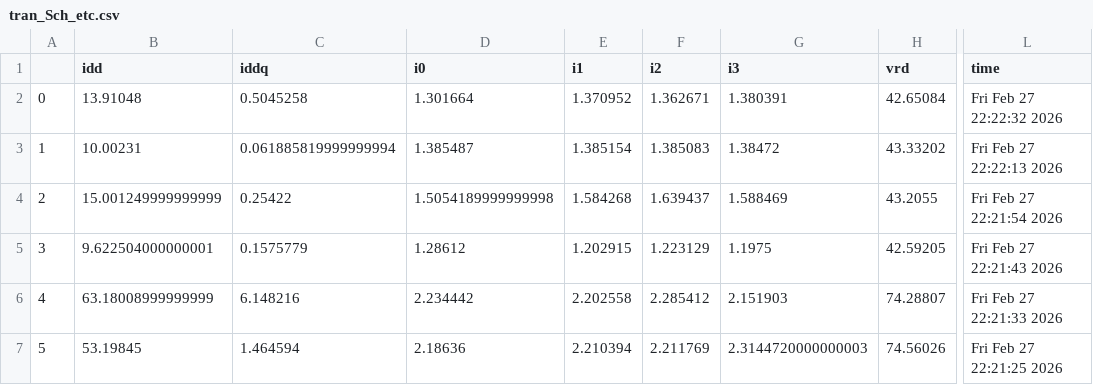
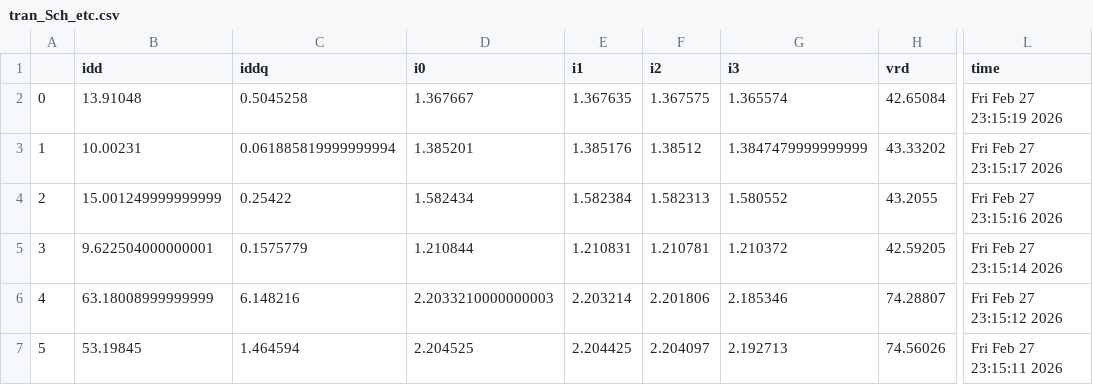
Before and after one commit to analogicus/lelo_gr04_sky130a, a CSV file: sim/LELO_GR04_BG/results/tran_Sch_etc.csv, drawn as a sheet; only a part is shown, gaps mark what is left out; the diff covers the shown part only; the diff names each change by its address in the sheet, - before the commit and + after, or states it on an @@ line.

```diff
--- a/sim/LELO_GR04_BG/results/tran_Sch_etc.csv
+++ b/sim/LELO_GR04_BG/results/tran_Sch_etc.csv
-D2 (i0): 1.301664
+D2 (i0): 1.367667
-E2 (i1): 1.370952
+E2 (i1): 1.367635
-F2 (i2): 1.362671
+F2 (i2): 1.367575
-G2 (i3): 1.380391
+G2 (i3): 1.365574
-L2 (time): Fri Feb 27 22:22:32 2026
+L2 (time): Fri Feb 27 23:15:19 2026
-D3 (i0): 1.385487
+D3 (i0): 1.385201
-E3 (i1): 1.385154
+E3 (i1): 1.385176
-F3 (i2): 1.385083
+F3 (i2): 1.38512
-G3 (i3): 1.38472
+G3 (i3): 1.3847479999999999
-L3 (time): Fri Feb 27 22:22:13 2026
+L3 (time): Fri Feb 27 23:15:17 2026
-D4 (i0): 1.5054189999999998
+D4 (i0): 1.582434
-E4 (i1): 1.584268
+E4 (i1): 1.582384
-F4 (i2): 1.639437
+F4 (i2): 1.582313
-G4 (i3): 1.588469
+G4 (i3): 1.580552
-L4 (time): Fri Feb 27 22:21:54 2026
+L4 (time): Fri Feb 27 23:15:16 2026
-D5 (i0): 1.28612
+D5 (i0): 1.210844
-E5 (i1): 1.202915
+E5 (i1): 1.210831
-F5 (i2): 1.223129
+F5 (i2): 1.210781
-G5 (i3): 1.1975
+G5 (i3): 1.210372
-L5 (time): Fri Feb 27 22:21:43 2026
+L5 (time): Fri Feb 27 23:15:14 2026
-D6 (i0): 2.234442
+D6 (i0): 2.2033210000000003
-E6 (i1): 2.202558
+E6 (i1): 2.203214
-F6 (i2): 2.285412
+F6 (i2): 2.201806
-G6 (i3): 2.151903
+G6 (i3): 2.185346
-L6 (time): Fri Feb 27 22:21:33 2026
+L6 (time): Fri Feb 27 23:15:12 2026
-D7 (i0): 2.18636
+D7 (i0): 2.204525
-E7 (i1): 2.210394
+E7 (i1): 2.204425
-F7 (i2): 2.211769
+F7 (i2): 2.204097
-G7 (i3): 2.3144720000000003
+G7 (i3): 2.192713
-L7 (time): Fri Feb 27 22:21:25 2026
+L7 (time): Fri Feb 27 23:15:11 2026
```
Also changed, not shown: 50 edited cells elsewhere in this file, sim/LELO_GR04_BG/results/tran_Sch_mc.csv, sim/LELO_GR04_BG/results/tran_Sch_typical.csv, 3 other files.
